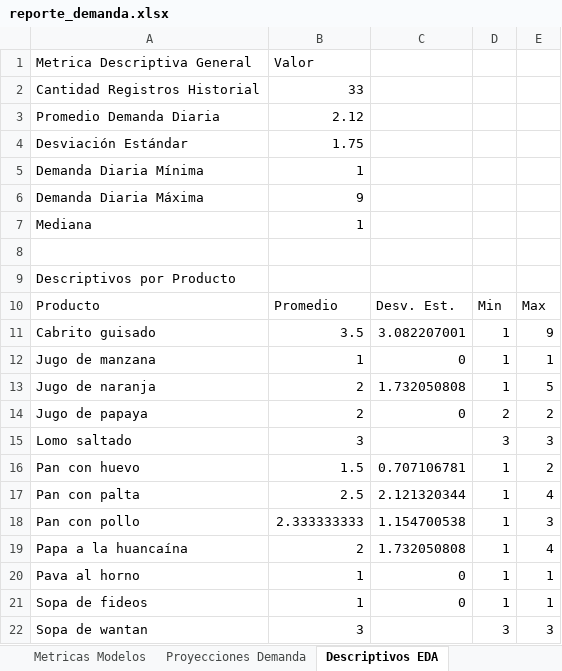
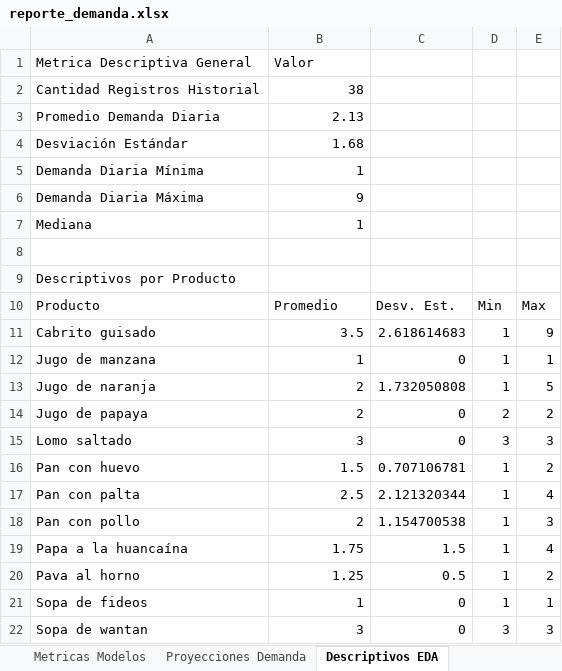
Before and after one commit to RGiancarloc/sistema-los-patos, an Excel workbook: backend/static/reporte_demanda.xlsx, sheet Descriptivos EDA, drawn as a sheet; values as stored, in another font and other column widths than the file's, no borders; the diff names each change by its address in the sheet, - before the commit and + after, or states it on an @@ line.

```diff
--- a/backend/static/reporte_demanda.xlsx (sheet Descriptivos EDA)
+++ b/backend/static/reporte_demanda.xlsx (sheet Descriptivos EDA)
-B2: 33
+B2: 38
-B3: 2.12
+B3: 2.13
-B4: 1.75
+B4: 1.68
-C11: 3.082207001
+C11: 2.618614683
-C15: (empty)
+C15: 0
-B18: 2.333333333
+B18: 2
-B19: 2
+B19: 1.75
-C19: 1.732050808
+C19: 1.5
-B20: 1
+B20: 1.25
-C20: 0
+C20: 0.5
-E20: 1
+E20: 2
-C22: (empty)
+C22: 0
```
Also changed, not shown: sheet Proyecciones Demanda, sheet Metricas Modelos, 24 other files.
